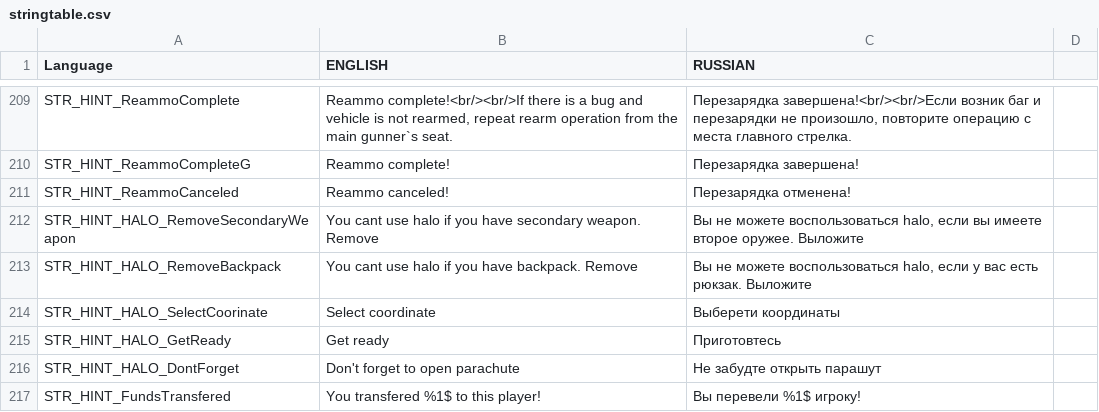
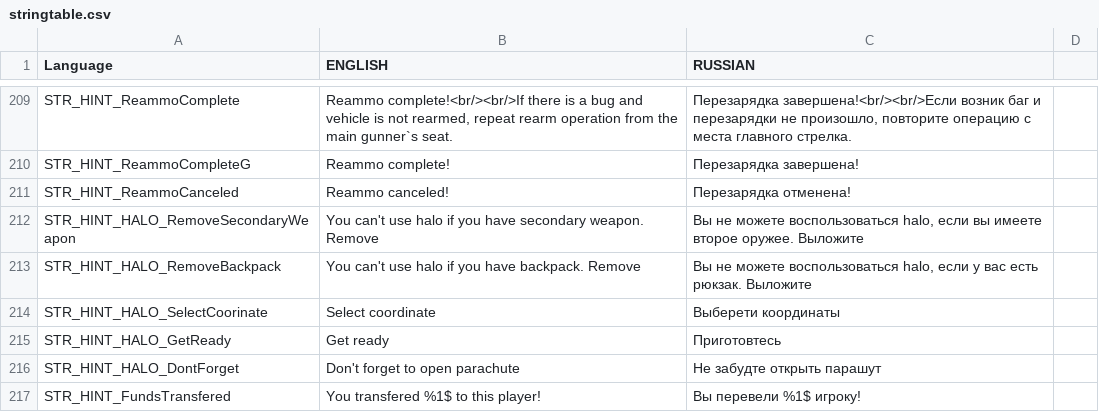
Before and after one commit to hia3/FT-2, a CSV file: stringtable.csv, drawn as a sheet; only a part is shown, gaps mark what is left out.

Commit message:
fix typo

```diff
--- a/stringtable.csv
+++ b/stringtable.csv
@@ -211,4 +211,4 @@ STR_HINT_ReammoCompleteG,"Reammo complete!","Перезарядка заверш
 STR_HINT_ReammoCanceled,"Reammo canceled!","Перезарядка отменена!"
-STR_HINT_HALO_RemoveSecondaryWeapon,"You cant use halo if you have secondary weapon. Remove ","Вы не можете воспользоваться halo, если вы имеете второе оружее. Выложите "
-STR_HINT_HALO_RemoveBackpack,"You cant use halo if you have backpack. Remove ","Вы не можете воспользоваться halo, если у вас есть рюкзак. Выложите "
+STR_HINT_HALO_RemoveSecondaryWeapon,"You can't use halo if you have secondary weapon. Remove ","Вы не можете воспользоваться halo, если вы имеете второе оружее. Выложите "
+STR_HINT_HALO_RemoveBackpack,"You can't use halo if you have backpack. Remove ","Вы не можете воспользоваться halo, если у вас есть рюкзак. Выложите "
 STR_HINT_HALO_SelectCoorinate,"Select coordinate","Выберети координаты"
```
